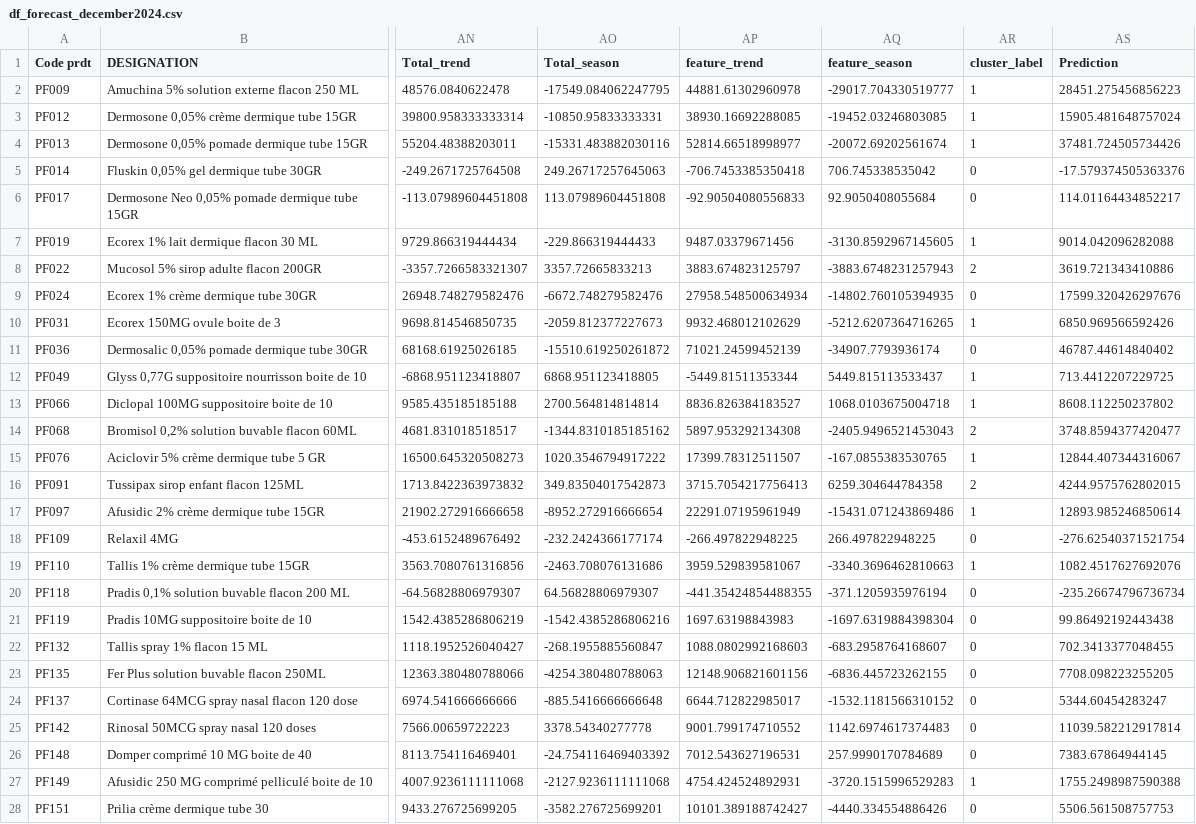
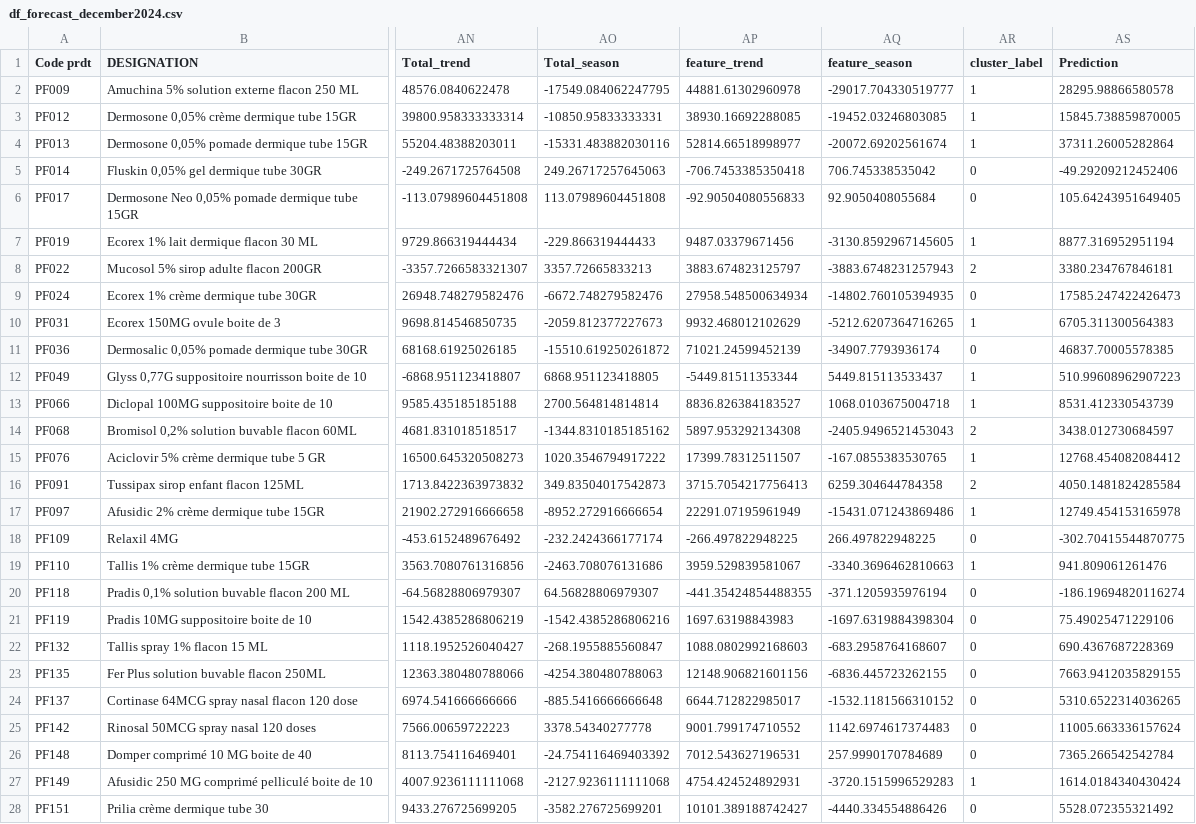
Before and after one commit to jasser0017/phrmaci_prediction, a CSV file: outputs/df_forecast_december2024.csv, drawn as a sheet; only a part is shown, gaps mark what is left out; the diff covers the shown part only; the diff names each change by its address in the sheet, - before the commit and + after, or states it on an @@ line.

```diff
--- a/outputs/df_forecast_december2024.csv
+++ b/outputs/df_forecast_december2024.csv
-AS2 (Prediction): 28451.275456856223
+AS2 (Prediction): 28295.98866580578
-AS3 (Prediction): 15905.481648757024
+AS3 (Prediction): 15845.738859870005
-AS4 (Prediction): 37481.724505734426
+AS4 (Prediction): 37311.26005282864
-AS5 (Prediction): -17.579374505363376
+AS5 (Prediction): -49.29209212452406
-AS6 (Prediction): 114.01164434852217
+AS6 (Prediction): 105.64243951649405
-AS7 (Prediction): 9014.042096282088
+AS7 (Prediction): 8877.316952951194
-AS8 (Prediction): 3619.721343410886
+AS8 (Prediction): 3380.234767846181
-AS9 (Prediction): 17599.320426297676
+AS9 (Prediction): 17585.247422426473
-AS10 (Prediction): 6850.969566592426
+AS10 (Prediction): 6705.311300564383
-AS11 (Prediction): 46787.44614840402
+AS11 (Prediction): 46837.70005578385
-AS12 (Prediction): 713.4412207229725
+AS12 (Prediction): 510.99608962907223
-AS13 (Prediction): 8608.112250237802
+AS13 (Prediction): 8531.412330543739
-AS14 (Prediction): 3748.8594377420477
+AS14 (Prediction): 3438.012730684597
-AS15 (Prediction): 12844.407344316067
+AS15 (Prediction): 12768.454082084412
-AS16 (Prediction): 4244.9575762802015
+AS16 (Prediction): 4050.1481824285584
-AS17 (Prediction): 12893.985246850614
+AS17 (Prediction): 12749.454153165978
-AS18 (Prediction): -276.62540371521754
+AS18 (Prediction): -302.70415544870775
-AS19 (Prediction): 1082.4517627692076
+AS19 (Prediction): 941.809061261476
-AS20 (Prediction): -235.26674796736734
+AS20 (Prediction): -186.19694820116274
-AS21 (Prediction): 99.86492192443438
+AS21 (Prediction): 75.49025471229106
-AS22 (Prediction): 702.3413377048455
+AS22 (Prediction): 690.4367687228369
-AS23 (Prediction): 7708.098223255205
+AS23 (Prediction): 7663.9412035829155
-AS24 (Prediction): 5344.60454283247
+AS24 (Prediction): 5310.6522314036265
-AS25 (Prediction): 11039.582212917814
+AS25 (Prediction): 11005.663336157624
-AS26 (Prediction): 7383.67864944145
+AS26 (Prediction): 7365.266542542784
-AS27 (Prediction): 1755.2498987590388
+AS27 (Prediction): 1614.0184340430424
-AS28 (Prediction): 5506.561508757753
+AS28 (Prediction): 5528.072355321492
```
Also changed, not shown: 32 edited cells elsewhere in this file, 7 other files.
